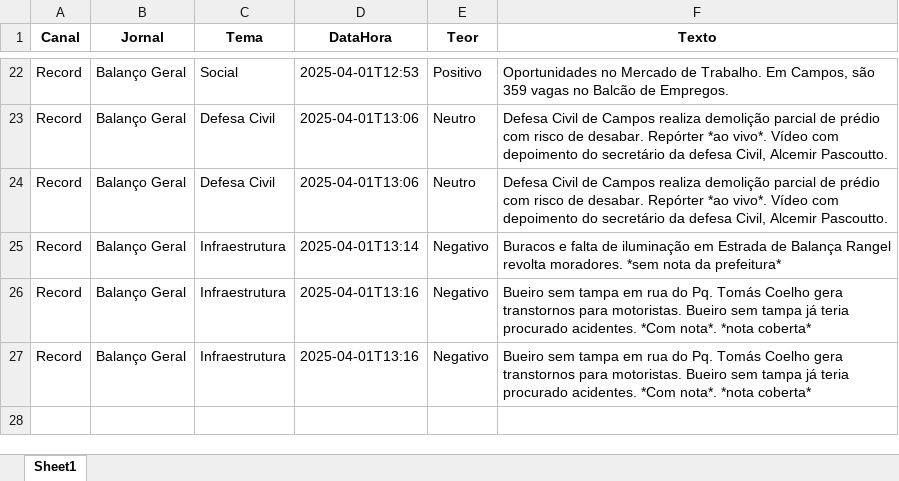
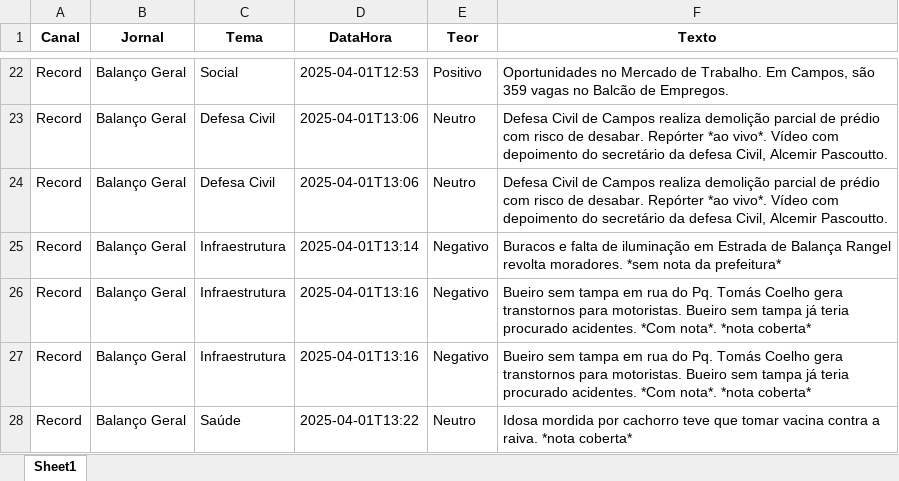
Before and after one commit to Marocosz/webdashtv, an Excel workbook: dados.xlsx, sheet Sheet1, drawn as a sheet; only a part is shown, gaps mark what is left out; values as stored, in another font and other column widths than the file's, no borders; the diff names each change by its address in the sheet, - before the commit and + after, or states it on an @@ line.

Commit message:
Atualização automática do arquivo Excel

```diff
--- a/dados.xlsx (sheet Sheet1)
+++ b/dados.xlsx (sheet Sheet1)
+row 28: Record | Balanço Geral | Saúde | 2025-04-01T13:22 | Neutro | Idosa mordida por cachorro teve que tomar vacina contra a raiva. *nota coberta*
```
